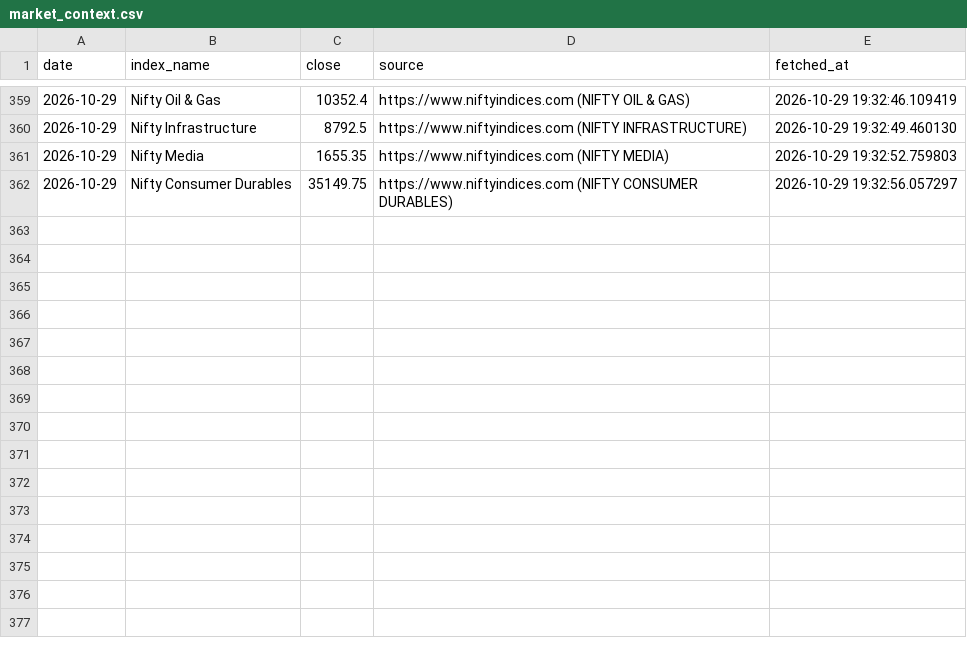
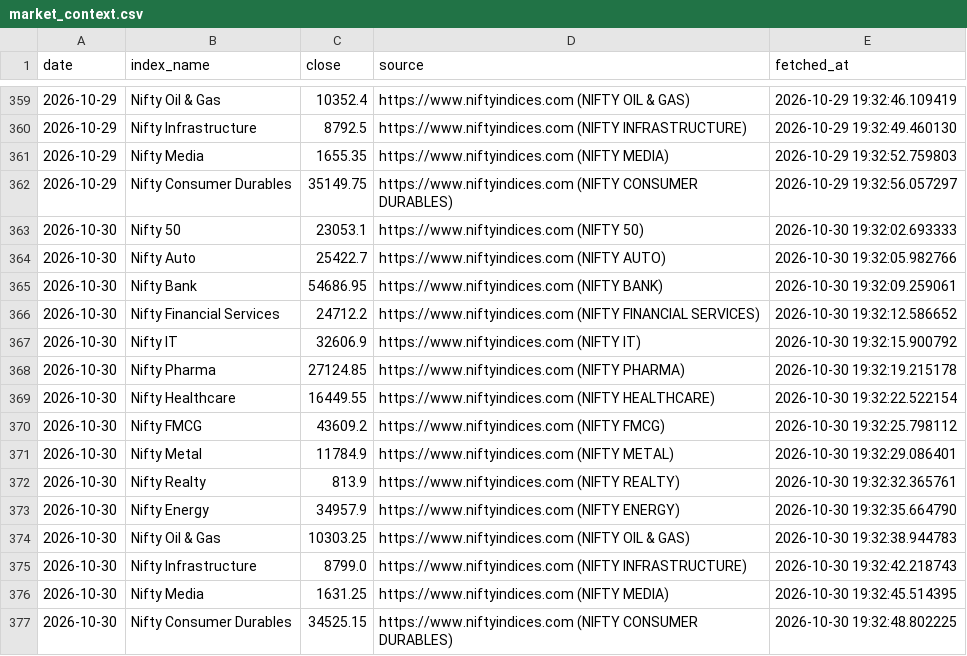
Before and after one commit to AshishKohar1/ipo-agent, a CSV file: data/market_context.csv, drawn as a sheet; only a part is shown, gaps mark what is left out; the diff names each change by its address in the sheet, - before the commit and + after, or states it on an @@ line.

```diff
--- a/data/market_context.csv
+++ b/data/market_context.csv
+row 363: 2026-10-30 | Nifty 50 | 23053.1 | https://www.niftyindices.com (NIFTY 50) | 2026-10-30 19:32:02.693333
+row 364: 2026-10-30 | Nifty Auto | 25422.7 | https://www.niftyindices.com (NIFTY AUTO) | 2026-10-30 19:32:05.982766
+row 365: 2026-10-30 | Nifty Bank | 54686.95 | https://www.niftyindices.com (NIFTY BANK) | 2026-10-30 19:32:09.259061
+row 366: 2026-10-30 | Nifty Financial Services | 24712.2 | https://www.niftyindices.com (NIFTY FINANCIAL SERVICES) | 2026-10-30 19:32:12.586652
+row 367: 2026-10-30 | Nifty IT | 32606.9 | https://www.niftyindices.com (NIFTY IT) | 2026-10-30 19:32:15.900792
+row 368: 2026-10-30 | Nifty Pharma | 27124.85 | https://www.niftyindices.com (NIFTY PHARMA) | 2026-10-30 19:32:19.215178
+row 369: 2026-10-30 | Nifty Healthcare | 16449.55 | https://www.niftyindices.com (NIFTY HEALTHCARE) | 2026-10-30 19:32:22.522154
+row 370: 2026-10-30 | Nifty FMCG | 43609.2 | https://www.niftyindices.com (NIFTY FMCG) | 2026-10-30 19:32:25.798112
+row 371: 2026-10-30 | Nifty Metal | 11784.9 | https://www.niftyindices.com (NIFTY METAL) | 2026-10-30 19:32:29.086401
+row 372: 2026-10-30 | Nifty Realty | 813.9 | https://www.niftyindices.com (NIFTY REALTY) | 2026-10-30 19:32:32.365761
+row 373: 2026-10-30 | Nifty Energy | 34957.9 | https://www.niftyindices.com (NIFTY ENERGY) | 2026-10-30 19:32:35.664790
+row 374: 2026-10-30 | Nifty Oil & Gas | 10303.25 | https://www.niftyindices.com (NIFTY OIL & GAS) | 2026-10-30 19:32:38.944783
+row 375: 2026-10-30 | Nifty Infrastructure | 8799.0 | https://www.niftyindices.com (NIFTY INFRASTRUCTURE) | 2026-10-30 19:32:42.218743
+row 376: 2026-10-30 | Nifty Media | 1631.25 | https://www.niftyindices.com (NIFTY MEDIA) | 2026-10-30 19:32:45.514395
+row 377: 2026-10-30 | Nifty Consumer Durables | 34525.15 | https://www.niftyindices.com (NIFTY CONSUMER DURABLES) | 2026-10-30 19:32:48.802225
```
Also changed, not shown: data/live_run_markers.csv, 1 other file.
